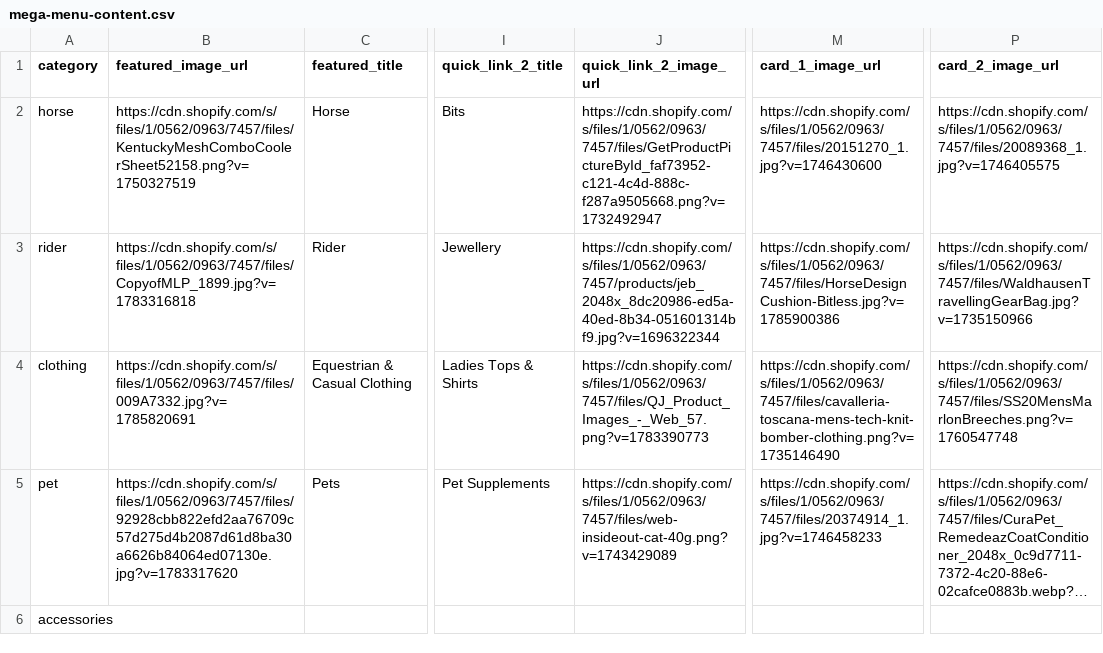
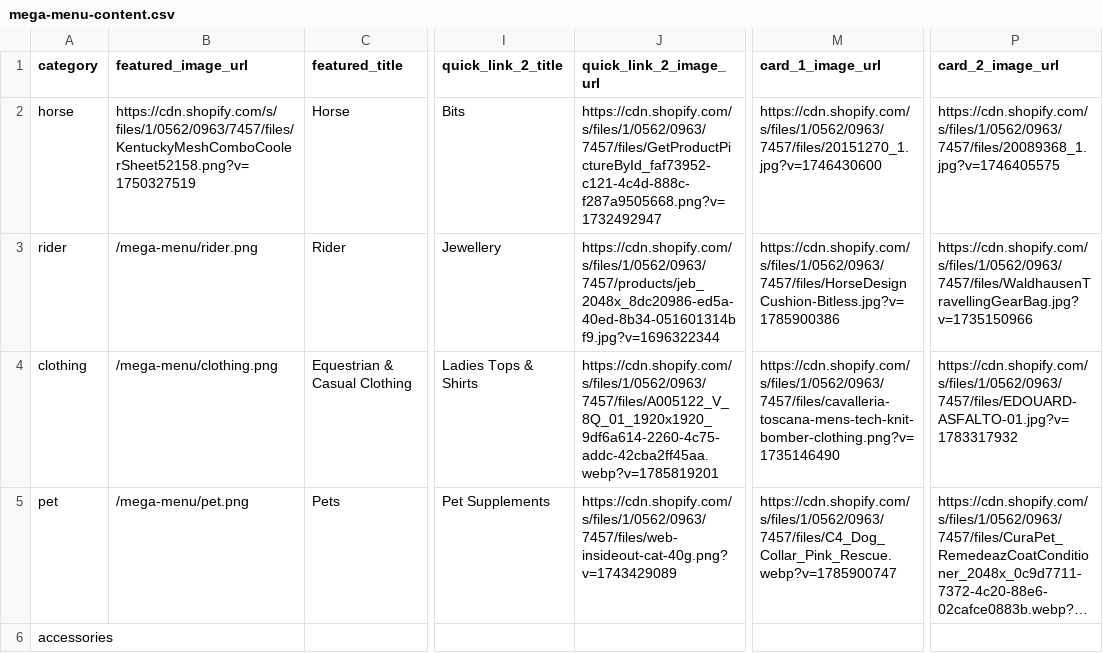
Before and after one commit to optizenapp/theequestrian, a CSV file: exports/mega-menu-content.csv, drawn as a sheet; only a part is shown, gaps mark what is left out; long unchanged cells end in …; the diff names each change by its address in the sheet, - before the commit and + after, or states it on an @@ line.

```diff
--- a/exports/mega-menu-content.csv
+++ b/exports/mega-menu-content.csv
-B3 (featured_image_url): https://cdn.shopify.com/s/files/1/0562/0963/7457/files/CopyofMLP_1899.jpg?v=1783316818
+B3 (featured_image_url): /mega-menu/rider.png
-B4 (featured_image_url): https://cdn.shopify.com/s/files/1/0562/0963/7457/files/009A7332.jpg?v=1785820691
+B4 (featured_image_url): /mega-menu/clothing.png
-J4 (quick_link_2_image_url): https://cdn.shopify.com/s/files/1/0562/0963/7457/files/QJ_Product_Images_-_Web_57.png?v=1783390773
+J4 (quick_link_2_image_url): https://cdn.shopify.com/s/files/1/0562/0963/7457/files/A005122_V_8Q_01_1920x1920_9df6a614-2260-4c75-addc-42cba2ff45aa.webp?v=1785819201
-P4 (card_2_image_url): https://cdn.shopify.com/s/files/1/0562/0963/7457/files/SS20MensMarlonBreeches.png?v=1760547748
+P4 (card_2_image_url): https://cdn.shopify.com/s/files/1/0562/0963/7457/files/EDOUARD-ASFALTO-01.jpg?v=1783317932
-B5 (featured_image_url): https://cdn.shopify.com/s/files/1/0562/0963/7457/files/92928cbb822efd2aa76709c57d275d4b2087d61d8ba30a6626b84064ed07130e.jpg?v=1783317620
+B5 (featured_image_url): /mega-menu/pet.png
-M5 (card_1_image_url): https://cdn.shopify.com/s/files/1/0562/0963/7457/files/20374914_1.jpg?v=1746458233
+M5 (card_1_image_url): https://cdn.shopify.com/s/files/1/0562/0963/7457/files/C4_Dog_Collar_Pink_Rescue.webp?v=1785900747
```
Also changed, not shown: 5 other files.
